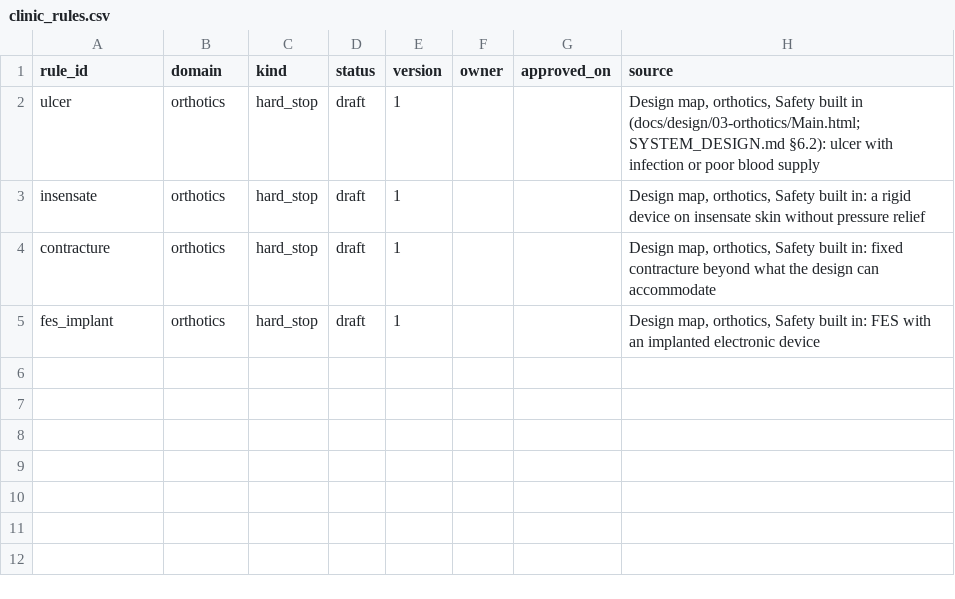
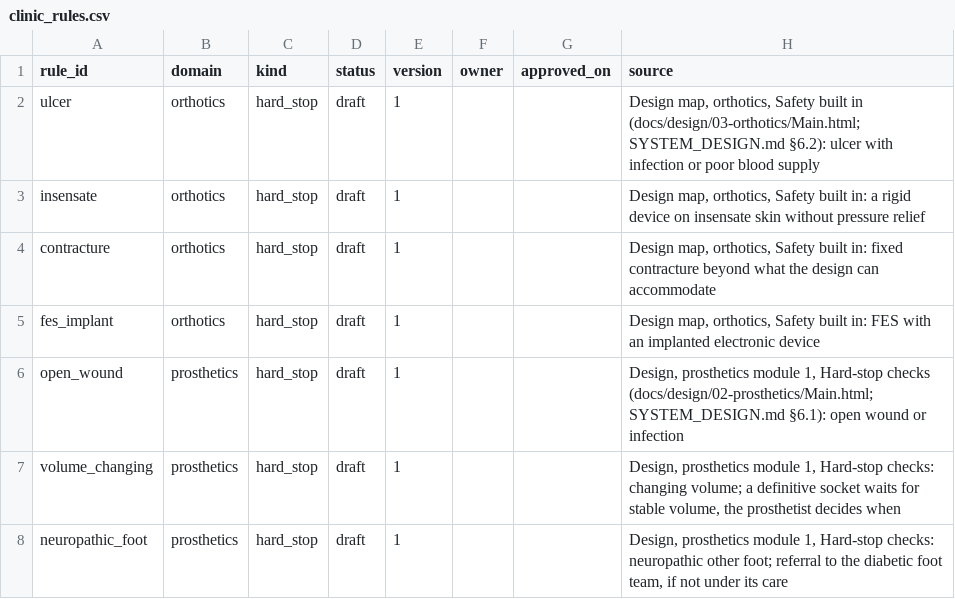
Before and after one commit to Ashraf-Etmeh/ai-prosthetic-lab, a CSV file: data/knowledge/clinic_rules.csv, drawn as a sheet.

```diff
--- a/data/knowledge/clinic_rules.csv
+++ b/data/knowledge/clinic_rules.csv
@@ -5 +5,4 @@ contracture,orthotics,hard_stop,draft,1,,,"Design map, orthotics, Safety built i
 fes_implant,orthotics,hard_stop,draft,1,,,"Design map, orthotics, Safety built in: FES with an implanted electronic device"
+open_wound,prosthetics,hard_stop,draft,1,,,"Design, prosthetics module 1, Hard-stop checks (docs/design/02-prosthetics/Main.html; SYSTEM_DESIGN.md §6.1): open wound or infection"
+volume_changing,prosthetics,hard_stop,draft,1,,,"Design, prosthetics module 1, Hard-stop checks: changing volume; a definitive socket waits for stable volume, the prosthetist decides when"
+neuropathic_foot,prosthetics,hard_stop,draft,1,,,"Design, prosthetics module 1, Hard-stop checks: neuropathic other foot; referral to the diabetic foot team, if not under its care"
```
Also changed, not shown: 49 other files.
